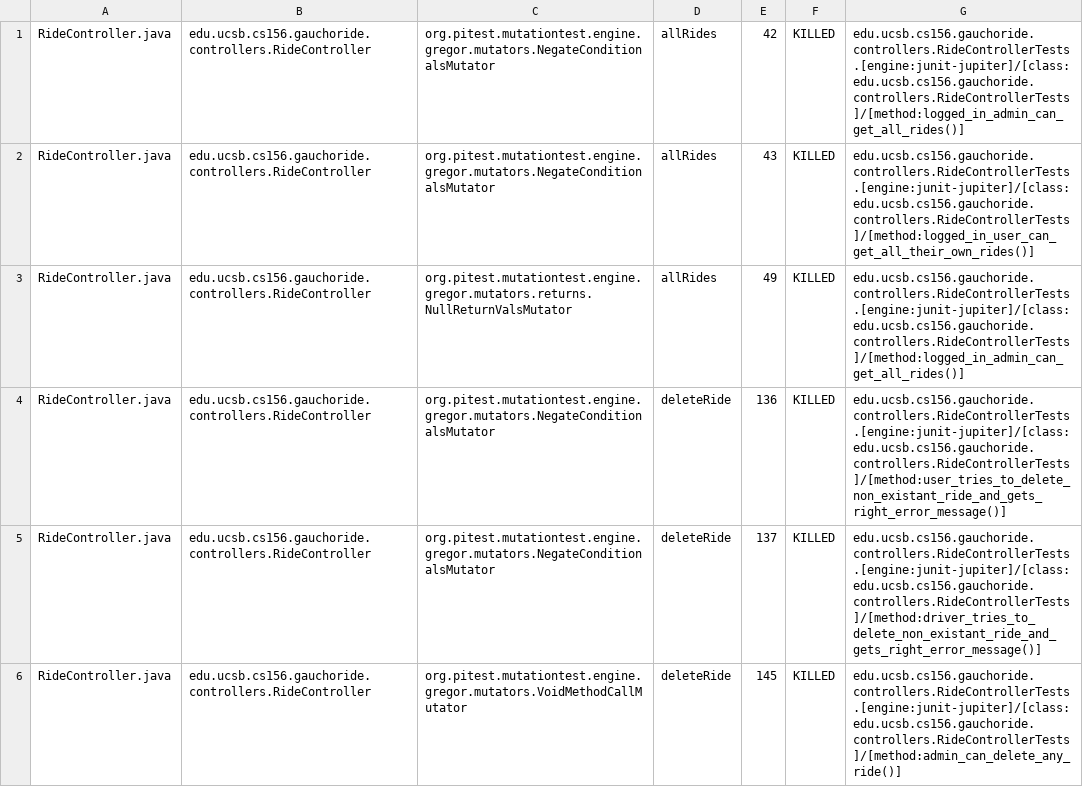
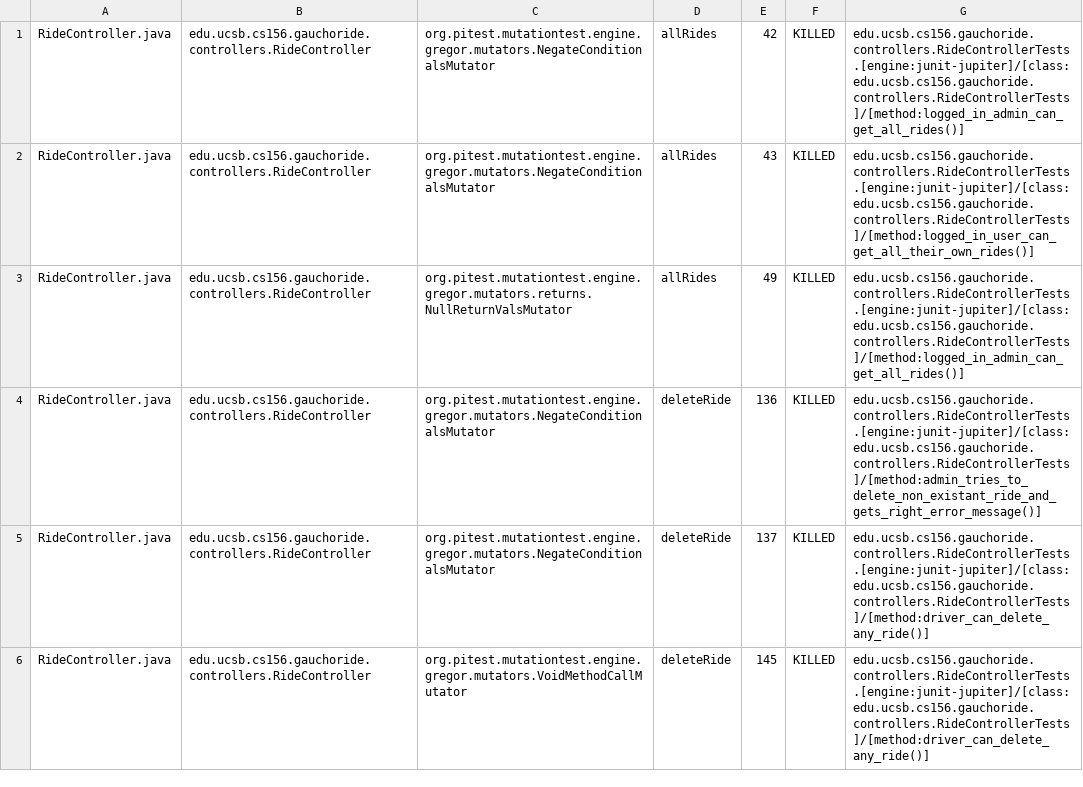
Before and after one commit to ucsb-cs156/proj-gauchoride, a CSV file: prs/79/pitest/mutations.csv, drawn as a sheet; only a part is shown; the diff covers the shown part only.

Commit message:
Deploying to gh-pages from @ ucsb-cs156/proj-gauchoride@d7095eabadb40e885e219553ef17cb05d9481db0 🚀

```diff
--- a/prs/79/pitest/mutations.csv
+++ b/prs/79/pitest/mutations.csv
@@ -3,4 +3,4 @@ RideController.java,edu.ucsb.cs156.gauchoride.controllers.RideController,org.pit
 RideController.java,edu.ucsb.cs156.gauchoride.controllers.RideController,org.pitest.mutationtest.engine.gregor.mutators.returns.NullReturnValsMutator,allRides,49,KILLED,edu.ucsb.cs156.gauchoride.controllers.RideControllerTests.[engine:junit-jupiter]/[class:edu.ucsb.cs156.gauchoride.controllers.RideControllerTests]/[method:logged_in_admin_can_get_all_rides()]
-RideController.java,edu.ucsb.cs156.gauchoride.controllers.RideController,org.pitest.mutationtest.engine.gregor.mutators.NegateConditionalsMutator,deleteRide,136,KILLED,edu.ucsb.cs156.gauchoride.controllers.RideControllerTests.[engine:junit-jupiter]/[class:edu.ucsb.cs156.gauchoride.controllers.RideControllerTests]/[method:user_tries_to_delete_non_existant_ride_and_gets_right_error_message()]
-RideController.java,edu.ucsb.cs156.gauchoride.controllers.RideController,org.pitest.mutationtest.engine.gregor.mutators.NegateConditionalsMutator,deleteRide,137,KILLED,edu.ucsb.cs156.gauchoride.controllers.RideControllerTests.[engine:junit-jupiter]/[class:edu.ucsb.cs156.gauchoride.controllers.RideControllerTests]/[method:driver_tries_to_delete_non_existant_ride_and_gets_right_error_message()]
-RideController.java,edu.ucsb.cs156.gauchoride.controllers.RideController,org.pitest.mutationtest.engine.gregor.mutators.VoidMethodCallMutator,deleteRide,145,KILLED,edu.ucsb.cs156.gauchoride.controllers.RideControllerTests.[engine:junit-jupiter]/[class:edu.ucsb.cs156.gauchoride.controllers.RideControllerTests]/[method:admin_can_delete_any_ride()]
+RideController.java,edu.ucsb.cs156.gauchoride.controllers.RideController,org.pitest.mutationtest.engine.gregor.mutators.NegateConditionalsMutator,deleteRide,136,KILLED,edu.ucsb.cs156.gauchoride.controllers.RideControllerTests.[engine:junit-jupiter]/[class:edu.ucsb.cs156.gauchoride.controllers.RideControllerTests]/[method:admin_tries_to_delete_non_existant_ride_and_gets_right_error_message()]
+RideController.java,edu.ucsb.cs156.gauchoride.controllers.RideController,org.pitest.mutationtest.engine.gregor.mutators.NegateConditionalsMutator,deleteRide,137,KILLED,edu.ucsb.cs156.gauchoride.controllers.RideControllerTests.[engine:junit-jupiter]/[class:edu.ucsb.cs156.gauchoride.controllers.RideControllerTests]/[method:driver_can_delete_any_ride()]
+RideController.java,edu.ucsb.cs156.gauchoride.controllers.RideController,org.pitest.mutationtest.engine.gregor.mutators.VoidMethodCallMutator,deleteRide,145,KILLED,edu.ucsb.cs156.gauchoride.controllers.RideControllerTests.[engine:junit-jupiter]/[class:edu.ucsb.cs156.gauchoride.controllers.RideControllerTests]/[method:driver_can_delete_any_ride()]
```
Also changed, not shown: 31 edited cells elsewhere in this file, 15 other files.
